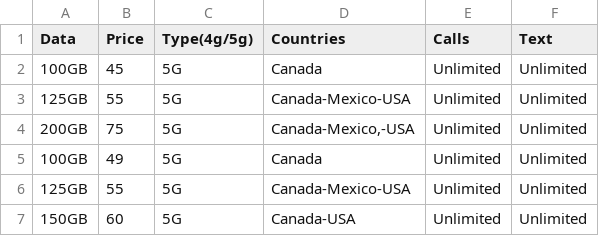
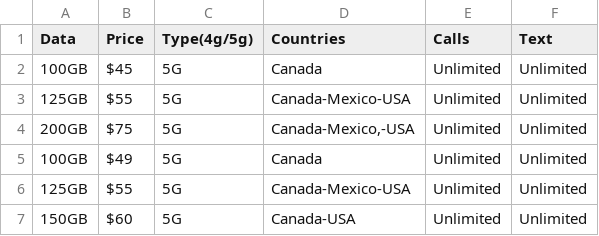
Before and after one commit to Dhruv-Paghdal/mobile-plan-scraping, a CSV file: backend/bell.csv, drawn as a sheet.

```diff
--- a/backend/bell.csv
+++ b/backend/bell.csv
@@ -1,7 +1,7 @@
 Data,Price,Type(4g/5g),Countries,Calls,Text
-100GB,45,5G,Canada,Unlimited,Unlimited
-125GB,55,5G,Canada-Mexico-USA,Unlimited,Unlimited
-200GB,75,5G,"Canada-Mexico,-USA",Unlimited,Unlimited
-100GB,49,5G,Canada,Unlimited,Unlimited
-125GB,55,5G,Canada-Mexico-USA,Unlimited,Unlimited
-150GB,60,5G,Canada-USA,Unlimited,Unlimited
+100GB,$45,5G,Canada,Unlimited,Unlimited
+125GB,$55,5G,Canada-Mexico-USA,Unlimited,Unlimited
+200GB,$75,5G,"Canada-Mexico,-USA",Unlimited,Unlimited
+100GB,$49,5G,Canada,Unlimited,Unlimited
+125GB,$55,5G,Canada-Mexico-USA,Unlimited,Unlimited
+150GB,$60,5G,Canada-USA,Unlimited,Unlimited
```
Also changed, not shown: backend/freedom.csv, backend/rogers.csv, 4 other files.
